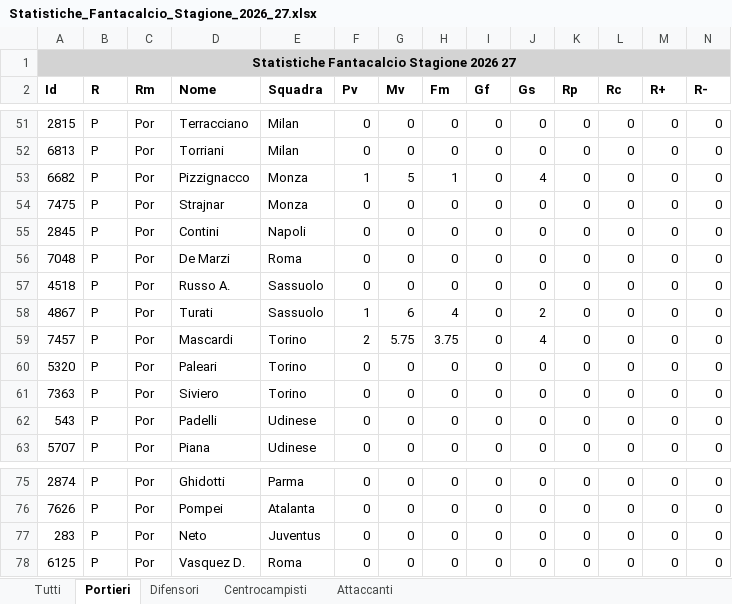
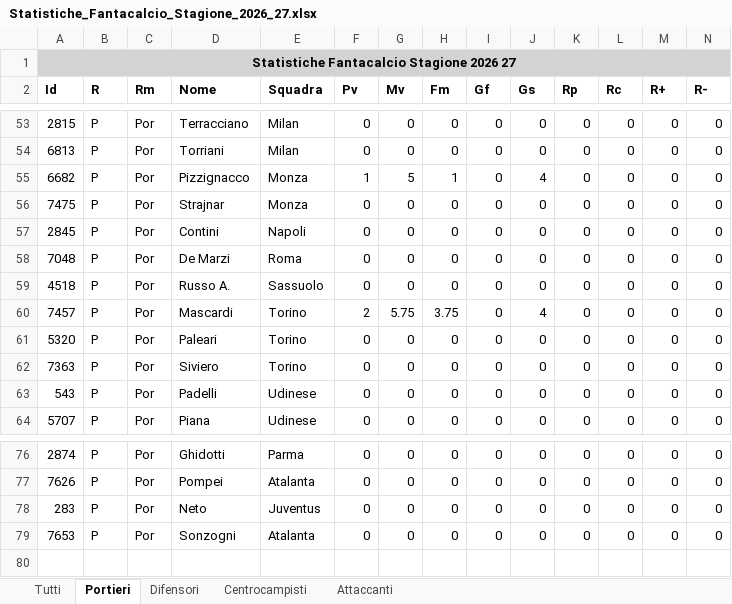
Before and after one commit to dramaticsquare/fanta-predictor, an Excel workbook: statistiche/Statistiche_Fantacalcio_Stagione_2026_27.xlsx, sheet Portieri, drawn as a sheet; only a part is shown, gaps mark what is left out; values as stored, in another font and other column widths than the file's, no borders; removed rows and columns are numbered as before the commit, all else as after; rows hold the shown columns only; the diff covers the shown part only; the diff names each change by its address in the sheet, - before the commit and + after, or states it on an @@ line.

```diff
--- a/statistiche/Statistiche_Fantacalcio_Stagione_2026_27.xlsx (sheet Portieri)
+++ b/statistiche/Statistiche_Fantacalcio_Stagione_2026_27.xlsx (sheet Portieri)
-row 58: 4867 | P | Por | Turati | Sassuolo | 1 | 6 | 4 | 0 | 2 | 0 | 0 | 0 | 0
-A79 (Id): 6125
+A79 (Id): 7653
-D79 (Nome): Vasquez D.
+D79 (Nome): Sonzogni
-E79 (Squadra): Roma
+E79 (Squadra): Atalanta
```
Also changed, not shown: 11 added rows, 9 removed rows and 85 edited cells elsewhere in this sheet, sheet Tutti, sheet Centrocampisti, sheet Difensori, sheet Attaccanti.
